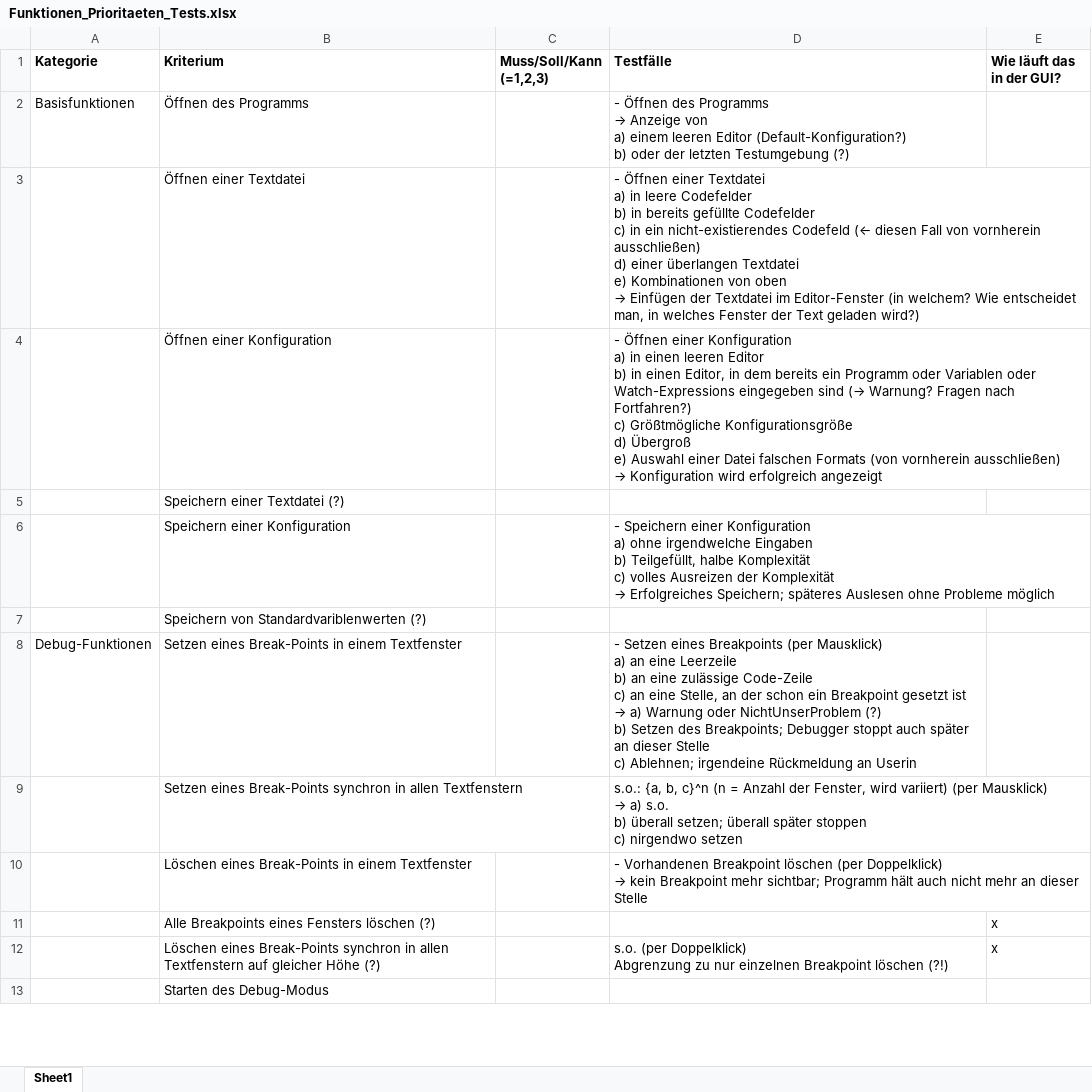
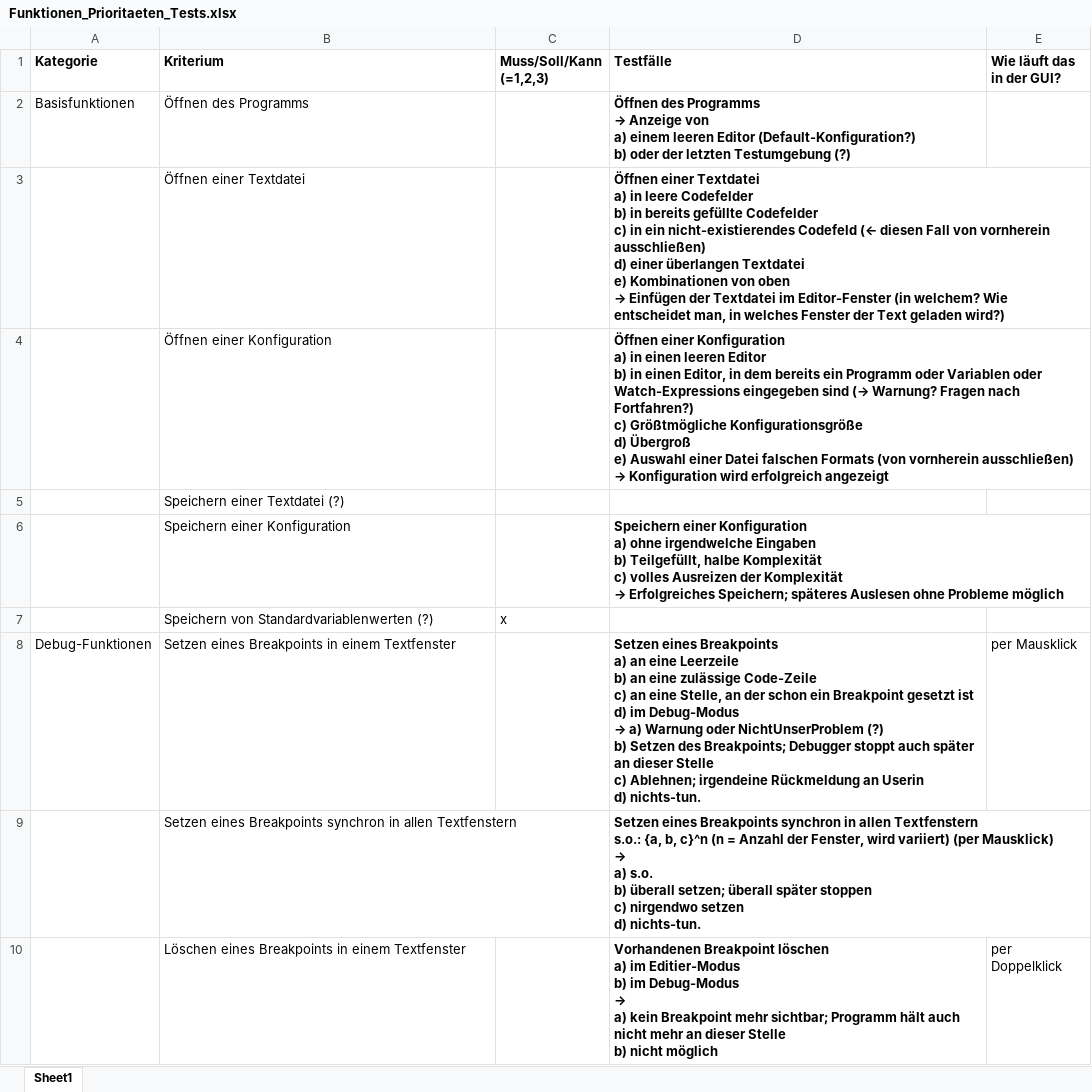
Before and after one commit to JoanaP1997/PSE, an Excel workbook: Plichtenheft/Funktionen_Prioritaeten_Tests.xlsx, sheet Sheet1, drawn as a sheet; only a part is shown; values as stored, in another font and other column widths than the file's, no borders; removed rows and columns are numbered as before the commit, all else as after; ↵ is a line break in a cell; the diff covers the shown part only; the diff names each change by its address in the sheet, - before the commit and + after, or states it on an @@ line.

Commit message:
Ulla, Veränderung

```diff
--- a/Plichtenheft/Funktionen_Prioritaeten_Tests.xlsx (sheet Sheet1)
+++ b/Plichtenheft/Funktionen_Prioritaeten_Tests.xlsx (sheet Sheet1)
-D2 (Testfälle): - Öffnen des…
+D2 (Testfälle): Öffnen des…
-D2:D4 bold: off
+D2:D4 bold: on
-D3 (Testfälle): - Öffnen einer…
+D3 (Testfälle): Öffnen einer…
-D4 (Testfälle): - Öffnen einer…
+D4 (Testfälle): Öffnen einer…
-D6 (Testfälle): - Speichern einer…
+D6 (Testfälle): Speichern einer…
-D6 bold: off
+D6 bold: on
-row 7:  | Speichern von Standardvariblenwerten (?)
+row 7:  | Speichern von Standardvariablenwerten (?) | x
-B8 (Kriterium): Setzen eines Break-Points in einem…
+B8 (Kriterium): Setzen eines Breakpoints in einem…
@@ D8 (Testfälle): - Setzen eines Breakpoints (per Mausklick) ↵ a) an eine Leerzeile ↵ b) an eine zulässige Code-Zeile ↵ c) an eine Stelle, an der schon ein Breakpoint gesetzt ist ↵ → a) Warnung oder NichtUnserProblem (?) ↵ b) Setzen des Breakpoints; Debugger stoppt auch später an dieser Stelle ↵ c) Ablehnen; irgendeine Rückmeldung an Userin → Setzen eines Breakpoints ↵ a) an eine Leerzeile ↵ b) an eine zulässige Code-Zeile ↵ c) an eine Stelle, an der schon ein Breakpoint gesetzt ist ↵ d) im Debug-Modus ↵ → a) Warnung oder NichtUnserProblem (?) ↵ b) Setzen des Breakpoints; Debugger stoppt auch später an dieser Stelle ↵ c) Ablehnen; irgendeine Rückmeldung an Userin ↵ d) nichts-tun. @@
-D8:D9 bold: off
+D8:D9 bold: on
-E8 (Wie läuft das in der GUI?): (empty)
+E8 (Wie läuft das in der GUI?): per Mausklick
-B9 (Kriterium): Setzen eines Break-Points synchron in…
+B9 (Kriterium): Setzen eines Breakpoints synchron in…
@@ D9 (Testfälle): s.o.: {a, b, c}^n (n = Anzahl der Fenster, wird variiert) (per Mausklick) ↵ → a) s.o. ↵ b) überall setzen; überall später stoppen ↵ c) nirgendwo setzen → Setzen eines Breakpoints synchron in allen Textfenstern ↵ s.o.: {a, b, c}^n (n = Anzahl der Fenster, wird variiert) (per Mausklick) ↵ → ↵ a) s.o. ↵ b) überall setzen; überall später stoppen ↵ c) nirgendwo setzen ↵ d) nichts-tun. @@
-row 10:  | Löschen eines Break-Points in einem Textfenster |  | - Vorhandenen Breakpoint löschen (per Doppelklick) ↵ → kein Breakpoint mehr sichtbar; Programm hält auch nicht mehr an dieser Stelle
-row 11:  | Alle Breakpoints eines Fensters löschen (?) |  |  | x
-row 12:  | Löschen eines Break-Points synchron in allen Textfenstern auf gleicher Höhe (?) |  | s.o. (per Doppelklick) ↵ Abgrenzung zu nur einzelnen Breakpoint löschen (?!) | x
-row 13:  | Starten des Debug-Modus
+row 10:  | Löschen eines Breakpoints in einem Textfenster |  | Vorhandenen Breakpoint löschen ↵ a) im Editier-Modus ↵ b) im Debug-Modus ↵ → ↵ a) kein Breakpoint mehr sichtbar; Programm hält auch nicht mehr an dieser Stelle ↵ b) nicht möglich | per Doppelklick
```
Also changed, not shown: 37 added rows, 5 edited cells and cell formats elsewhere in this sheet.
